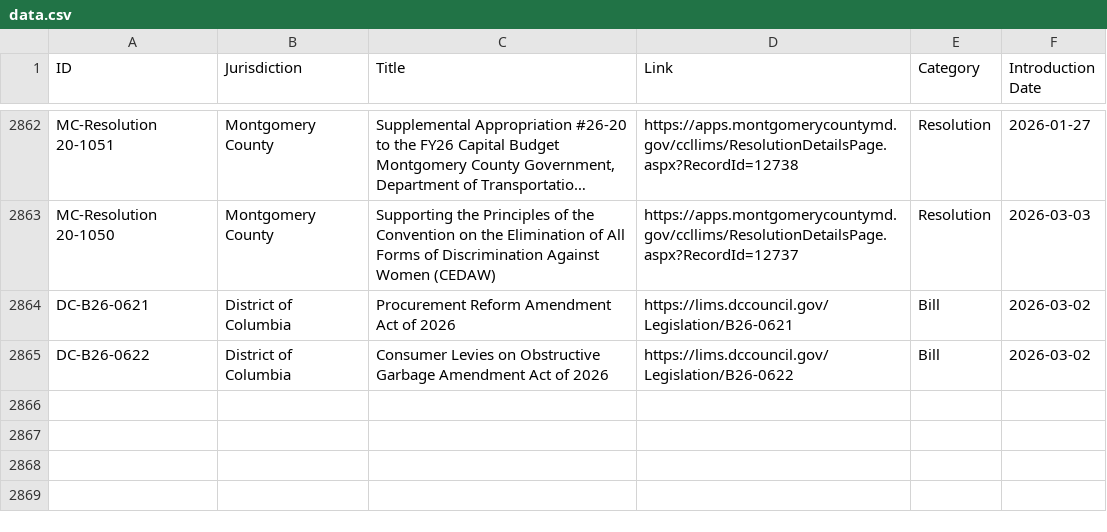
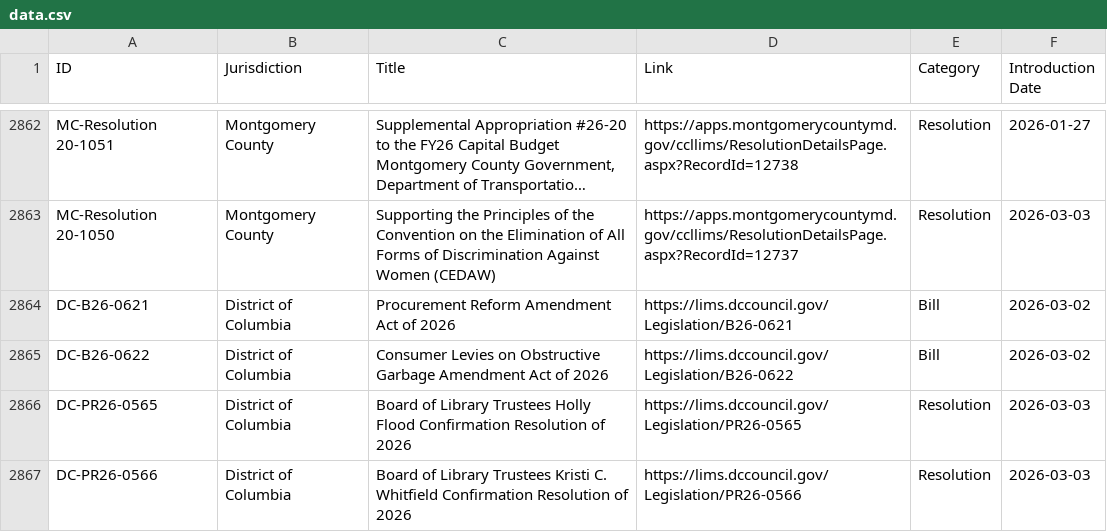
Before and after one commit to SuperAuguste/metro-dc-legislation-thing, a CSV file: data.csv, drawn as a sheet; only a part is shown, gaps mark what is left out; long unchanged cells end in …; the diff names each change by its address in the sheet, - before the commit and + after, or states it on an @@ line.

```diff
--- a/data.csv
+++ b/data.csv
+row 2866: DC-PR26-0565 | District of Columbia | Board of Library Trustees Holly Flood Confirmation Resolution of 2026 | https://lims.dccouncil.gov/Legislation/PR26-0565 | Resolution | 2026-03-03
+row 2867: DC-PR26-0566 | District of Columbia | Board of Library Trustees Kristi C. Whitfield Confirmation Resolution of 2026 | https://lims.dccouncil.gov/Legislation/PR26-0566 | Resolution | 2026-03-03
```
Also changed, not shown: 1 other file.
